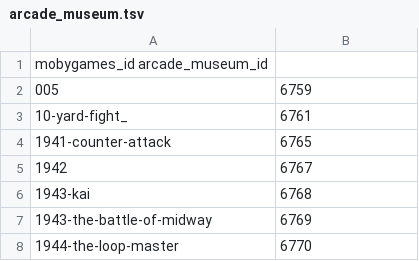
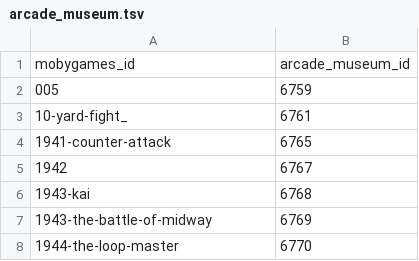
Before and after one commit to taxler/game-db-crossref, a TSV file: mobygames/arcade_museum.tsv, drawn as a sheet; only a part is shown.

Commit message:
Update arcade_museum.tsv

```diff
--- a/mobygames/arcade_museum.tsv
+++ b/mobygames/arcade_museum.tsv
@@ -1,2 +1,2 @@
-mobygames_id  arcade_museum_id
+mobygames_id	arcade_museum_id
 005	6759
```
